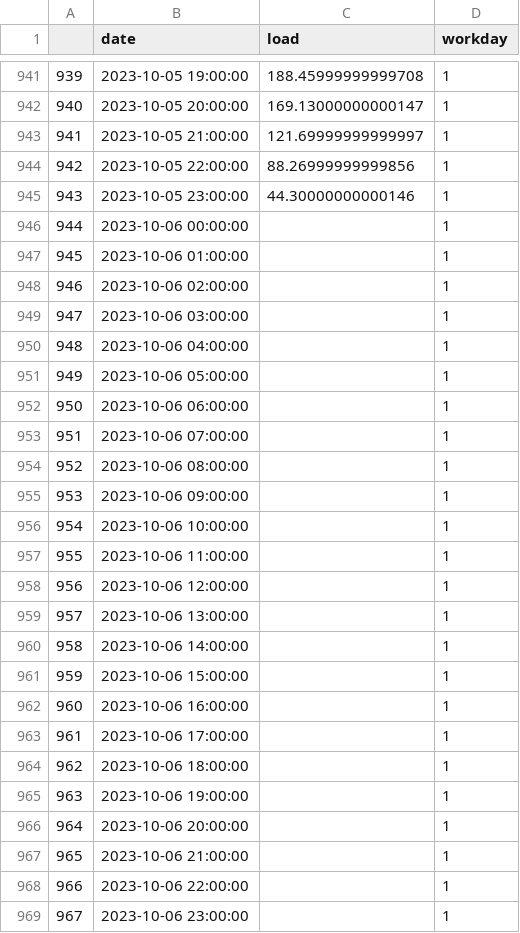
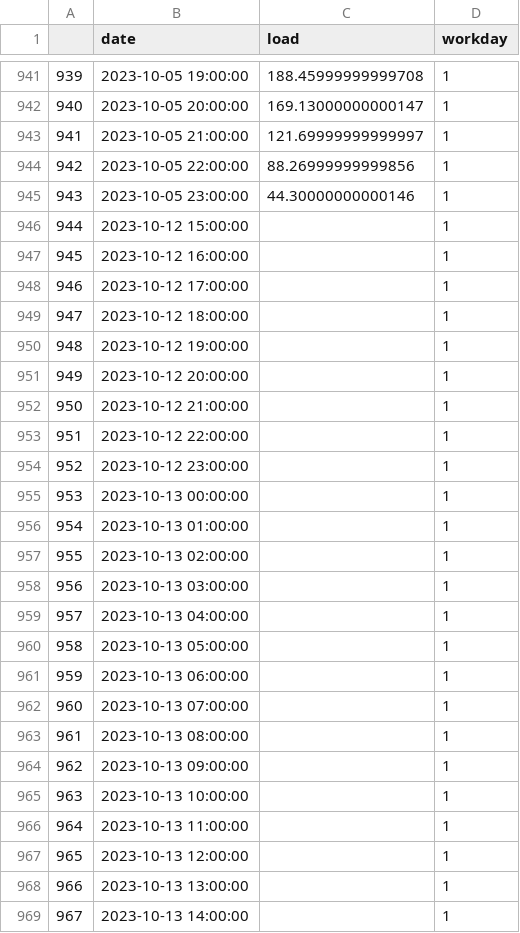
Before and after one commit to city256/lvdc, a CSV file: load_workday_1.csv, drawn as a sheet; only a part is shown, gaps mark what is left out.

```diff
--- a/load_workday_1.csv
+++ b/load_workday_1.csv
@@ -945,25 +945,25 @@
 943,2023-10-05 23:00:00,44.30000000000146,1
-944,2023-10-06 00:00:00,,1
-945,2023-10-06 01:00:00,,1
-946,2023-10-06 02:00:00,,1
-947,2023-10-06 03:00:00,,1
-948,2023-10-06 04:00:00,,1
-949,2023-10-06 05:00:00,,1
-950,2023-10-06 06:00:00,,1
-951,2023-10-06 07:00:00,,1
-952,2023-10-06 08:00:00,,1
-953,2023-10-06 09:00:00,,1
-954,2023-10-06 10:00:00,,1
-955,2023-10-06 11:00:00,,1
-956,2023-10-06 12:00:00,,1
-957,2023-10-06 13:00:00,,1
-958,2023-10-06 14:00:00,,1
-959,2023-10-06 15:00:00,,1
-960,2023-10-06 16:00:00,,1
-961,2023-10-06 17:00:00,,1
-962,2023-10-06 18:00:00,,1
-963,2023-10-06 19:00:00,,1
-964,2023-10-06 20:00:00,,1
-965,2023-10-06 21:00:00,,1
-966,2023-10-06 22:00:00,,1
-967,2023-10-06 23:00:00,,1
+944,2023-10-12 15:00:00,,1
+945,2023-10-12 16:00:00,,1
+946,2023-10-12 17:00:00,,1
+947,2023-10-12 18:00:00,,1
+948,2023-10-12 19:00:00,,1
+949,2023-10-12 20:00:00,,1
+950,2023-10-12 21:00:00,,1
+951,2023-10-12 22:00:00,,1
+952,2023-10-12 23:00:00,,1
+953,2023-10-13 00:00:00,,1
+954,2023-10-13 01:00:00,,1
+955,2023-10-13 02:00:00,,1
+956,2023-10-13 03:00:00,,1
+957,2023-10-13 04:00:00,,1
+958,2023-10-13 05:00:00,,1
+959,2023-10-13 06:00:00,,1
+960,2023-10-13 07:00:00,,1
+961,2023-10-13 08:00:00,,1
+962,2023-10-13 09:00:00,,1
+963,2023-10-13 10:00:00,,1
+964,2023-10-13 11:00:00,,1
+965,2023-10-13 12:00:00,,1
+966,2023-10-13 13:00:00,,1
+967,2023-10-13 14:00:00,,1
```
Also changed, not shown: pred_pv.csv, 5 other files.
